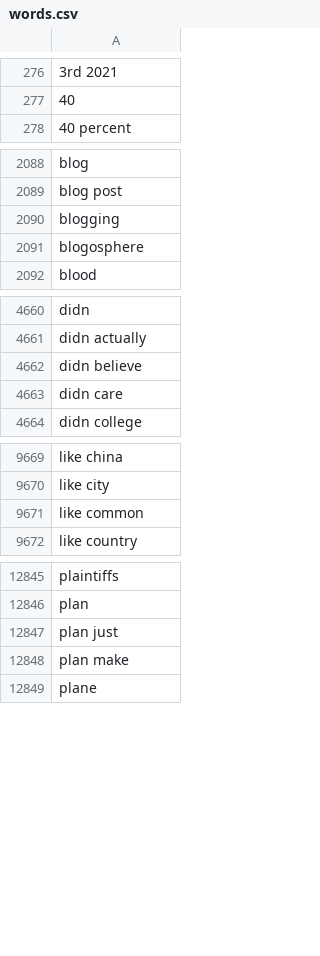
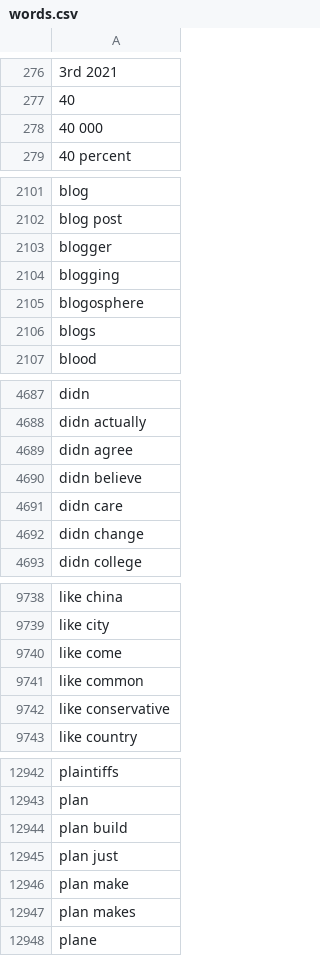
Before and after one commit to matthagy/slowboring_article_clusters, a CSV file: data/words.csv, drawn as a sheet; only a part is shown, gaps mark what is left out; the diff covers the shown part only; the diff names each change by its address in the sheet, - before the commit and + after, or states it on an @@ line.

Commit message:
Updated data

```diff
--- a/data/words.csv
+++ b/data/words.csv
+row 278: 40 000
+row 2103: blogger
+row 2106: blogs
+row 4689: didn agree
+row 4692: didn change
+row 9740: like come
+row 9742: like conservative
+row 12944: plan build
+row 12947: plan makes
```
Also changed, not shown: 150 added rows elsewhere in this file, data/posts.csv, 3 other files.
